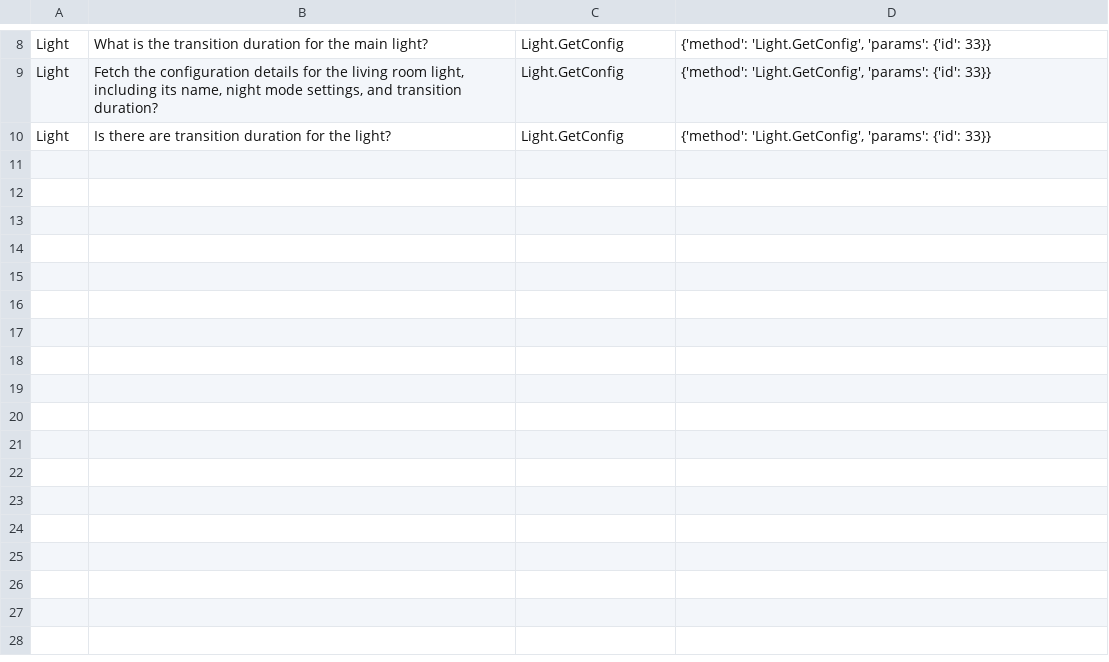
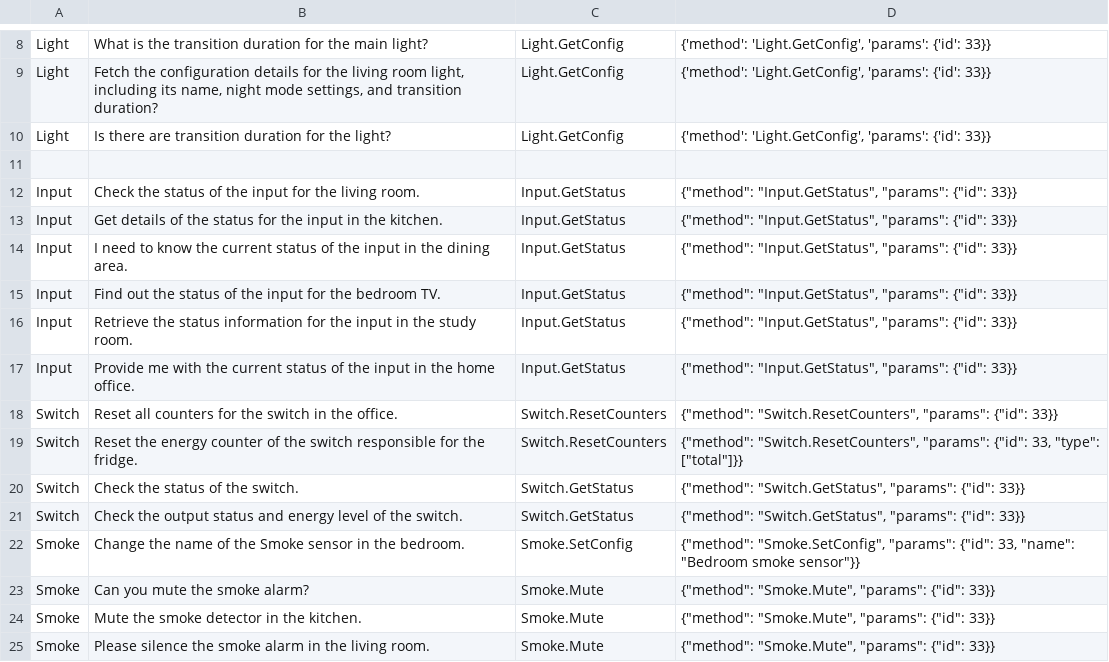
Before and after one commit to viktorpovazhuk/home_assistant_llm, a CSV file: data/prompts/generation/components/prompt_bad_seeds.csv, drawn as a sheet; only a part is shown, gaps mark what is left out; the diff names each change by its address in the sheet, - before the commit and + after, or states it on an @@ line.

Commit message:
Adjusted prompt seeds

```diff
--- a/data/prompts/generation/components/prompt_bad_seeds.csv
+++ b/data/prompts/generation/components/prompt_bad_seeds.csv
+row 11: (empty)
+row 12: Input | Check the status of the input for the living room. | Input.GetStatus | {"method": "Input.GetStatus", "params": {"id": 33}}
+row 13: Input | Get details of the status for the input in the kitchen. | Input.GetStatus | {"method": "Input.GetStatus", "params": {"id": 33}}
+row 14: Input | I need to know the current status of the input in the dining area. | Input.GetStatus | {"method": "Input.GetStatus", "params": {"id": 33}}
+row 15: Input | Find out the status of the input for the bedroom TV. | Input.GetStatus | {"method": "Input.GetStatus", "params": {"id": 33}}
+row 16: Input | Retrieve the status information for the input in the study room. | Input.GetStatus | {"method": "Input.GetStatus", "params": {"id": 33}}
+row 17: Input | Provide me with the current status of the input in the home office. | Input.GetStatus | {"method": "Input.GetStatus", "params": {"id": 33}}
+row 18: Switch | Reset all counters for the switch in the office. | Switch.ResetCounters | {"method": "Switch.ResetCounters", "params": {"id": 33}}
+row 19: Switch | Reset the energy counter of the switch responsible for the fridge. | Switch.ResetCounters | {"method": "Switch.ResetCounters", "params": {"id": 33, "type": ["total"]}}
+row 20: Switch | Check the status of the switch. | Switch.GetStatus | {"method": "Switch.GetStatus", "params": {"id": 33}}
+row 21: Switch | Check the output status and energy level of the switch. | Switch.GetStatus | {"method": "Switch.GetStatus", "params": {"id": 33}}
+row 22: Smoke | Change the name of the Smoke sensor in the bedroom. | Smoke.SetConfig | {"method": "Smoke.SetConfig", "params": {"id": 33, "name": "Bedroom smoke sensor"}}
+row 23: Smoke | Can you mute the smoke alarm? | Smoke.Mute | {"method": "Smoke.Mute", "params": {"id": 33}}
+row 24: Smoke | Mute the smoke detector in the kitchen. | Smoke.Mute | {"method": "Smoke.Mute", "params": {"id": 33}}
+row 25: Smoke | Please silence the smoke alarm in the living room. | Smoke.Mute | {"method": "Smoke.Mute", "params": {"id": 33}}
```
Also changed, not shown: data/prompts/generation/components/prompt_seeds.csv, 1 other file.
